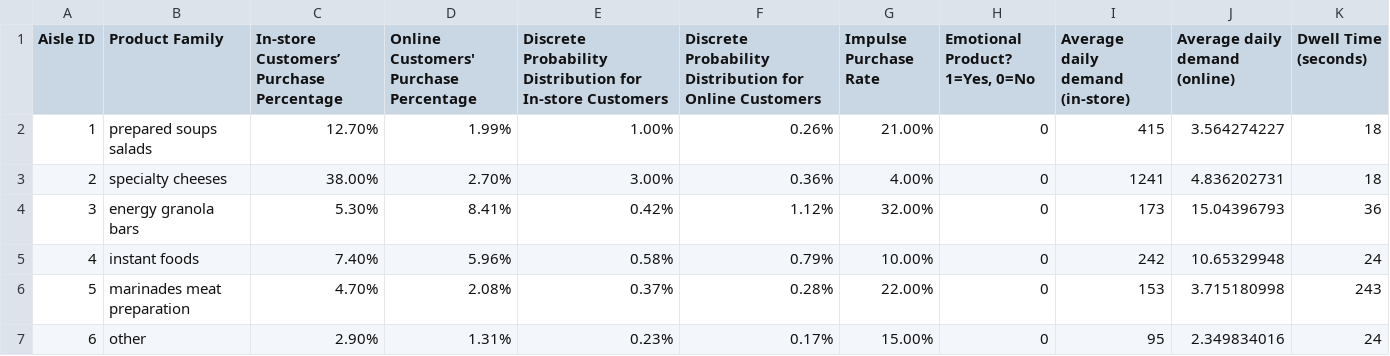
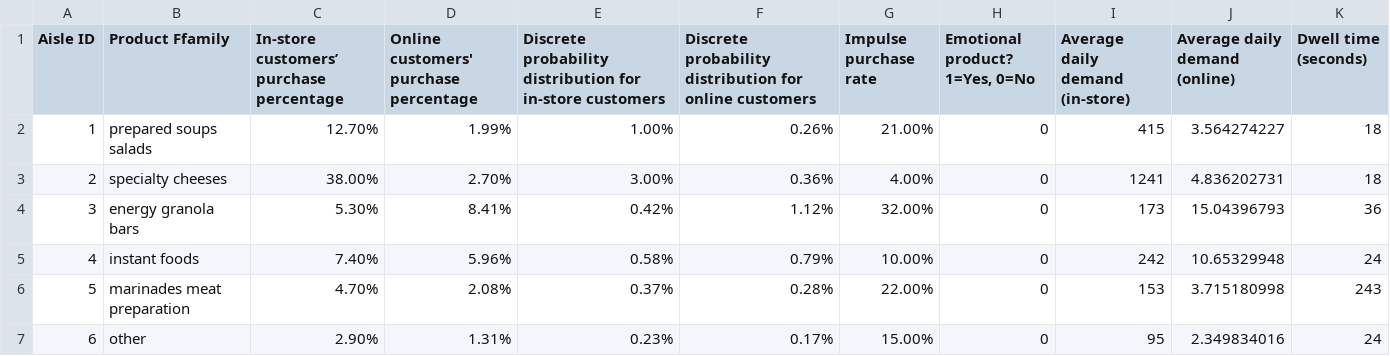
Before and after one commit to JoyjitBhowmick/Omnichannel-Retail-Datasets, a CSV file: Demand and Shopping Behavior.csv, drawn as a sheet; only a part is shown.

Commit message:
Update Demand and Shopping Behavior.csv

```diff
--- a/Demand and Shopping Behavior.csv
+++ b/Demand and Shopping Behavior.csv
@@ -1,2 +1,2 @@
-Aisle ID,Product Family,In-store Customers’ Purchase Percentage ,Online Customers' Purchase Percentage,Discrete Probability Distribution for In-store Customers,Discrete Probability Distribution for Online Customers,Impulse Purchase Rate,"Emotional Product? 1=Yes, 0=No",Average daily demand (in-store) ,Average daily demand (online) ,Dwell Time (seconds)
+Aisle ID,Product Ffamily,In-store customers’ purchase percentage ,Online customers' purchase percentage,Discrete probability distribution for in-store customers,Discrete probability distribution for online customers,Impulse purchase rate,"Emotional product? 1=Yes, 0=No",Average daily demand (in-store) ,Average daily demand (online) ,Dwell time (seconds)
 1,prepared soups salads,12.70%,1.99%,1.00%,0.26%,21.00%,0,415,3.564274227,18
```
